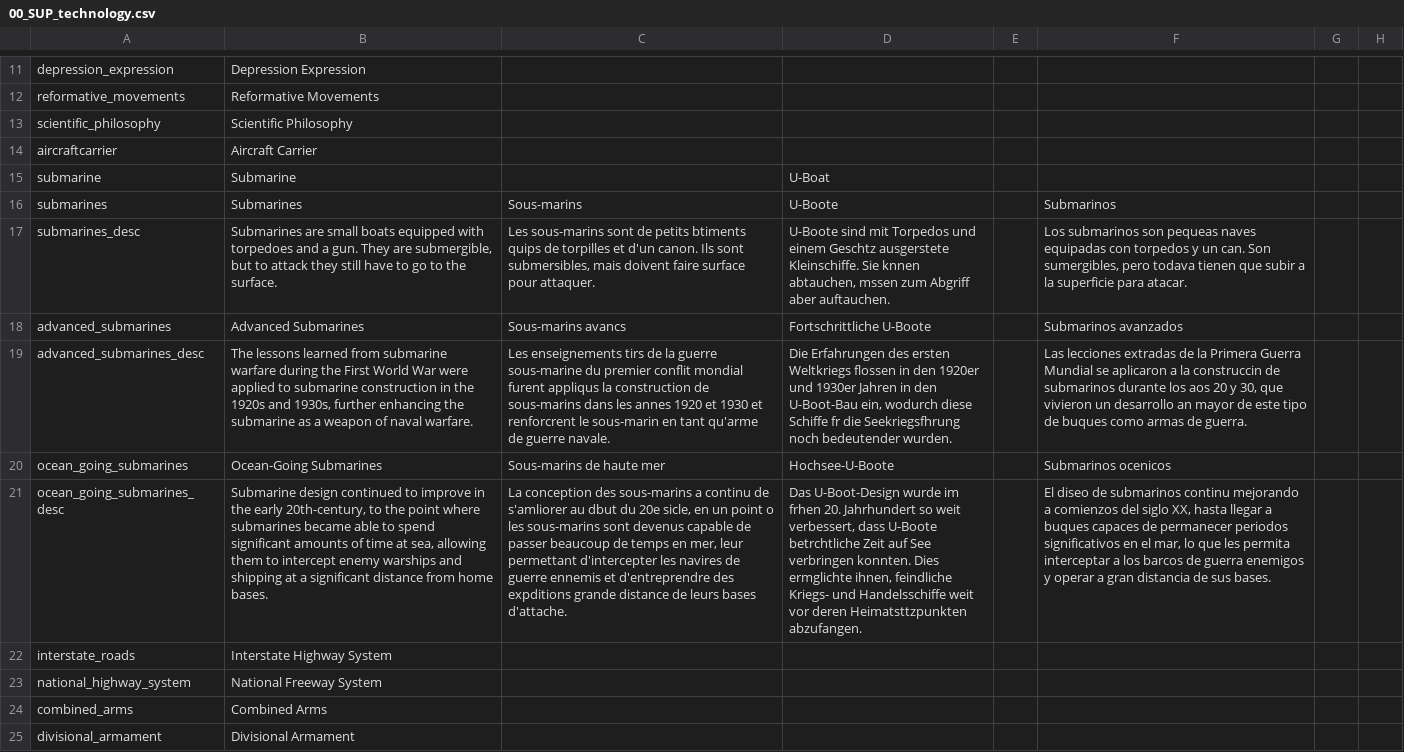
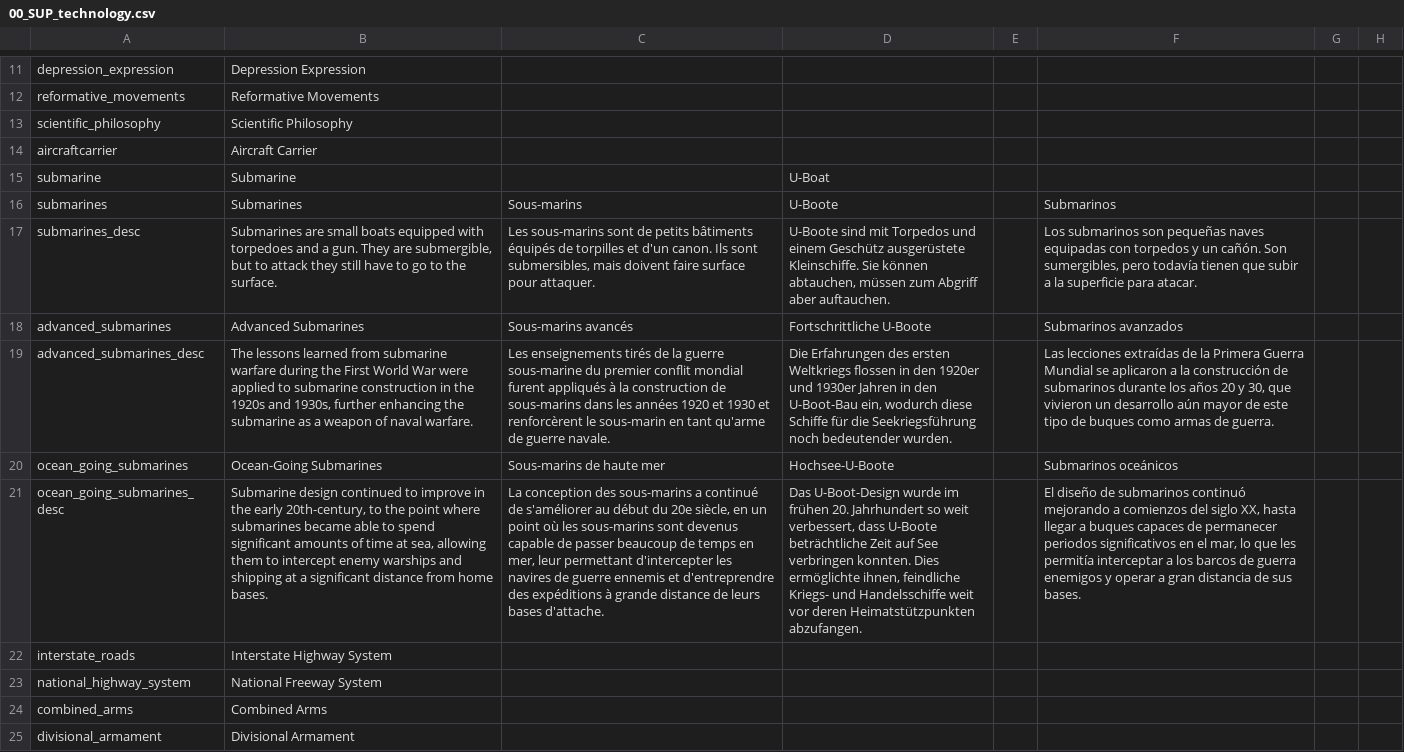
Before and after one commit to Dumcem/The-Grand-Combo, a CSV file: TGC/localisation/00_SUP_technology.csv, drawn as a sheet; only a part is shown, gaps mark what is left out; the diff names each change by its address in the sheet, - before the commit and + after, or states it on an @@ line.

```diff
--- a/TGC/localisation/00_SUP_technology.csv
+++ b/TGC/localisation/00_SUP_technology.csv
-C17: …de petits btiments quips de torpilles…
+C17: …de petits bâtiments équipés de torpilles…
-D17: …und einem Geschtz ausgerstete Kleinschiffe. Sie knnen abtauchen, mssen zum Abgriff…
+D17: …und einem Geschütz ausgerüstete Kleinschiffe. Sie können abtauchen, müssen zum Abgriff…
-F17: …submarinos son pequeas naves equipadas con torpedos y un can. Son sumergibles, pero todava tienen que…
+F17: …submarinos son pequeñas naves equipadas con torpedos y un cañón. Son sumergibles, pero todavía tienen que…
-C18: Sous-marins avancs
+C18: Sous-marins avancés
-C19: Les enseignements tirs de la guerre sous-marine du premier conflit mondial furent appliqus la construction de sous-marins dans les annes 1920 et 1930 et renforcrent le sous-marin…
+C19: Les enseignements tirés de la guerre sous-marine du premier conflit mondial furent appliqués à la construction de sous-marins dans les années 1920 et 1930 et renforcèrent le sous-marin…
-D19: …diese Schiffe fr die Seekriegsfhrung noch bedeutender…
+D19: …diese Schiffe für die Seekriegsführung noch bedeutender…
-F19: Las lecciones extradas de la Primera Guerra Mundial se aplicaron a la construccin de submarinos durante los aos 20 y 30, que vivieron un desarrollo an mayor de…
+F19: Las lecciones extraídas de la Primera Guerra Mundial se aplicaron a la construcción de submarinos durante los años 20 y 30, que vivieron un desarrollo aún mayor de…
-F20: Submarinos ocenicos
+F20: Submarinos oceánicos
-C21: …sous-marins a continu de s'amliorer au dbut du 20e sicle, en un point o les sous-marins sont devenus capable de passer beaucoup de temps en mer, leur permettant d'intercepter les navires de guerre ennemis et d'entreprendre des expditions grande distance…
+C21: …sous-marins a continué de s'améliorer au début du 20e siècle, en un point où les sous-marins sont devenus capable de passer beaucoup de temps en mer, leur permettant d'intercepter les navires de guerre ennemis et d'entreprendre des expéditions à grande distance…
-D21: …wurde im frhen 20. Jahrhundert so weit verbessert, dass U-Boote betrchtliche Zeit auf See verbringen konnten. Dies ermglichte ihnen, feindliche Kriegs- und Handelsschiffe weit vor deren Heimatsttzpunkten abzufangen.
+D21: …wurde im frühen 20. Jahrhundert so weit verbessert, dass U-Boote beträchtliche Zeit auf See verbringen konnten. Dies ermöglichte ihnen, feindliche Kriegs- und Handelsschiffe weit vor deren Heimatstützpunkten abzufangen.
-F21: El diseo de submarinos continu mejorando a comienzos del siglo XX, hasta llegar a buques capaces de permanecer periodos significativos en el mar, lo que les permita interceptar a…
+F21: El diseño de submarinos continuó mejorando a comienzos del siglo XX, hasta llegar a buques capaces de permanecer periodos significativos en el mar, lo que les permitía interceptar a…
```
Also changed, not shown: TGC/localisation/00_events_0500000.csv, TGC/localisation/00_other_tech.csv.
